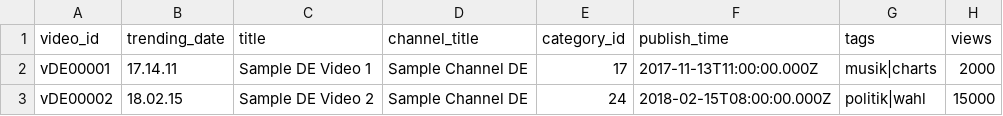
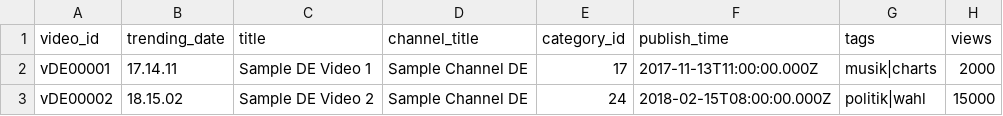
Before and after one commit to Hafizh-Iman-Naufal/youtube-trending-dbt, a CSV file: data/sample/DEvideos.csv, drawn as a sheet; only a part is shown; the diff names each change by its address in the sheet, - before the commit and + after, or states it on an @@ line.

```diff
--- a/data/sample/DEvideos.csv
+++ b/data/sample/DEvideos.csv
-B3 (trending_date): 18.02.15
+B3 (trending_date): 18.15.02
```
Also changed, not shown: data/sample/INvideos.csv, data/sample/JPvideos.csv, 8 other files.
